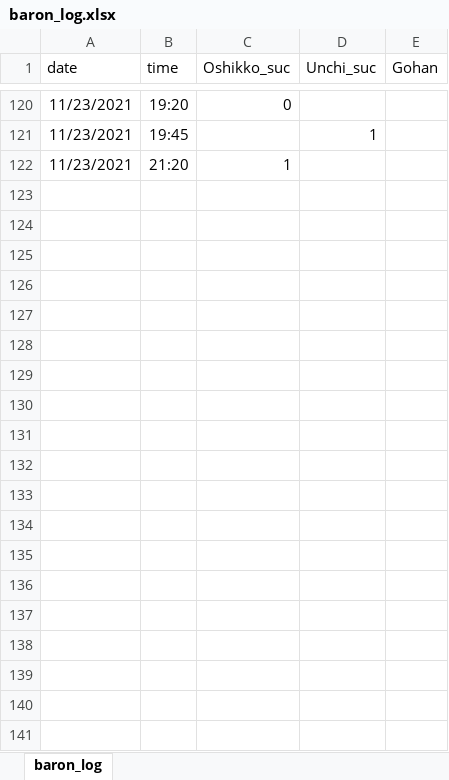
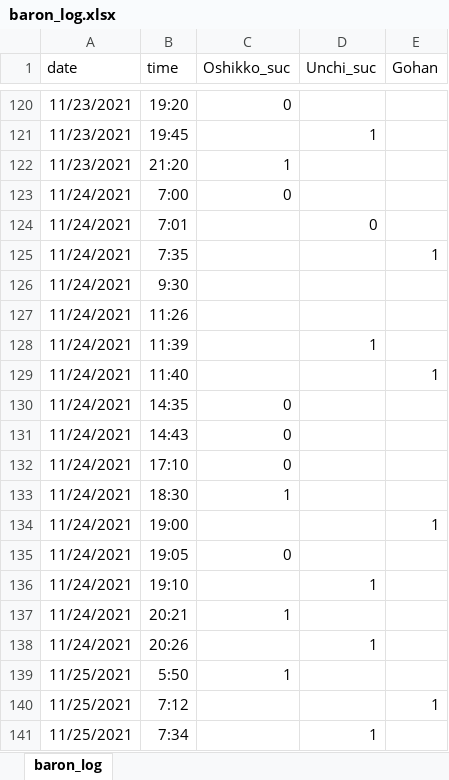
Before and after one commit to Seito-N/Baron-log, an Excel workbook: baron_log.xlsx, sheet baron_log, drawn as a sheet; only a part is shown, gaps mark what is left out; values as stored, in another font and other column widths than the file's, no borders; the diff covers the shown part only; the diff names each change by its address in the sheet, - before the commit and + after, or states it on an @@ line.

Commit message:
update 1128 y-time axis.

```diff
--- a/baron_log.xlsx (sheet baron_log)
+++ b/baron_log.xlsx (sheet baron_log)
+row 123: 11/24/2021 | 7:00 | 0
+row 124: 11/24/2021 | 7:01 |  | 0
+row 125: 11/24/2021 | 7:35 |  |  | 1
+row 126: 11/24/2021 | 9:30
+row 127: 11/24/2021 | 11:26
+row 128: 11/24/2021 | 11:39 |  | 1
+row 129: 11/24/2021 | 11:40 |  |  | 1
+row 130: 11/24/2021 | 14:35 | 0
+row 131: 11/24/2021 | 14:43 | 0
+row 132: 11/24/2021 | 17:10 | 0
+row 133: 11/24/2021 | 18:30 | 1
+row 134: 11/24/2021 | 19:00 |  |  | 1
+row 135: 11/24/2021 | 19:05 | 0
+row 136: 11/24/2021 | 19:10 |  | 1
+row 137: 11/24/2021 | 20:21 | 1
+row 138: 11/24/2021 | 20:26 |  | 1
+row 139: 11/25/2021 | 5:50 | 1
+row 140: 11/25/2021 | 7:12 |  |  | 1
+row 141: 11/25/2021 | 7:34 |  | 1
```
Also changed, not shown: 39 added rows elsewhere in this sheet, 1 other file.
